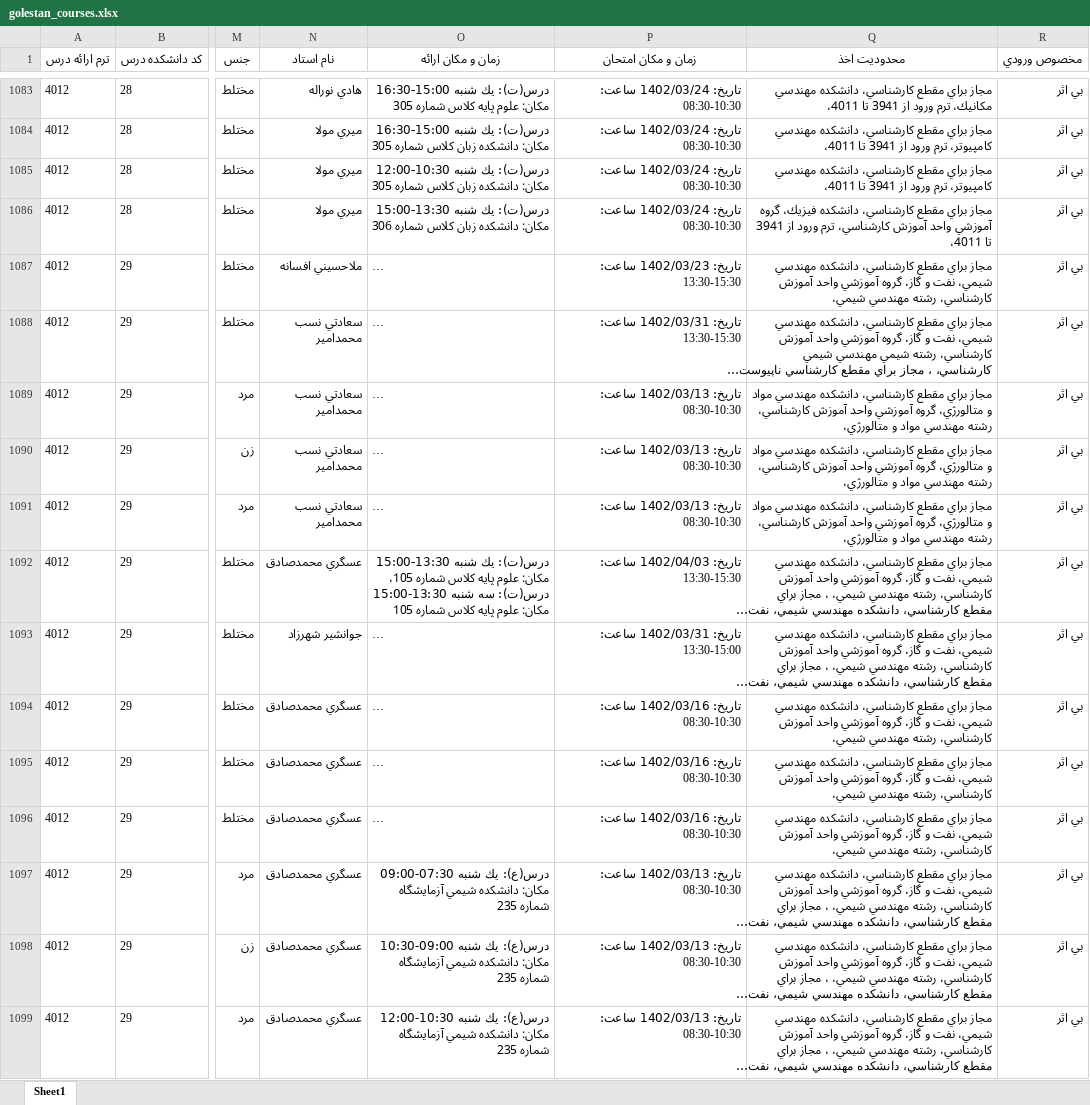
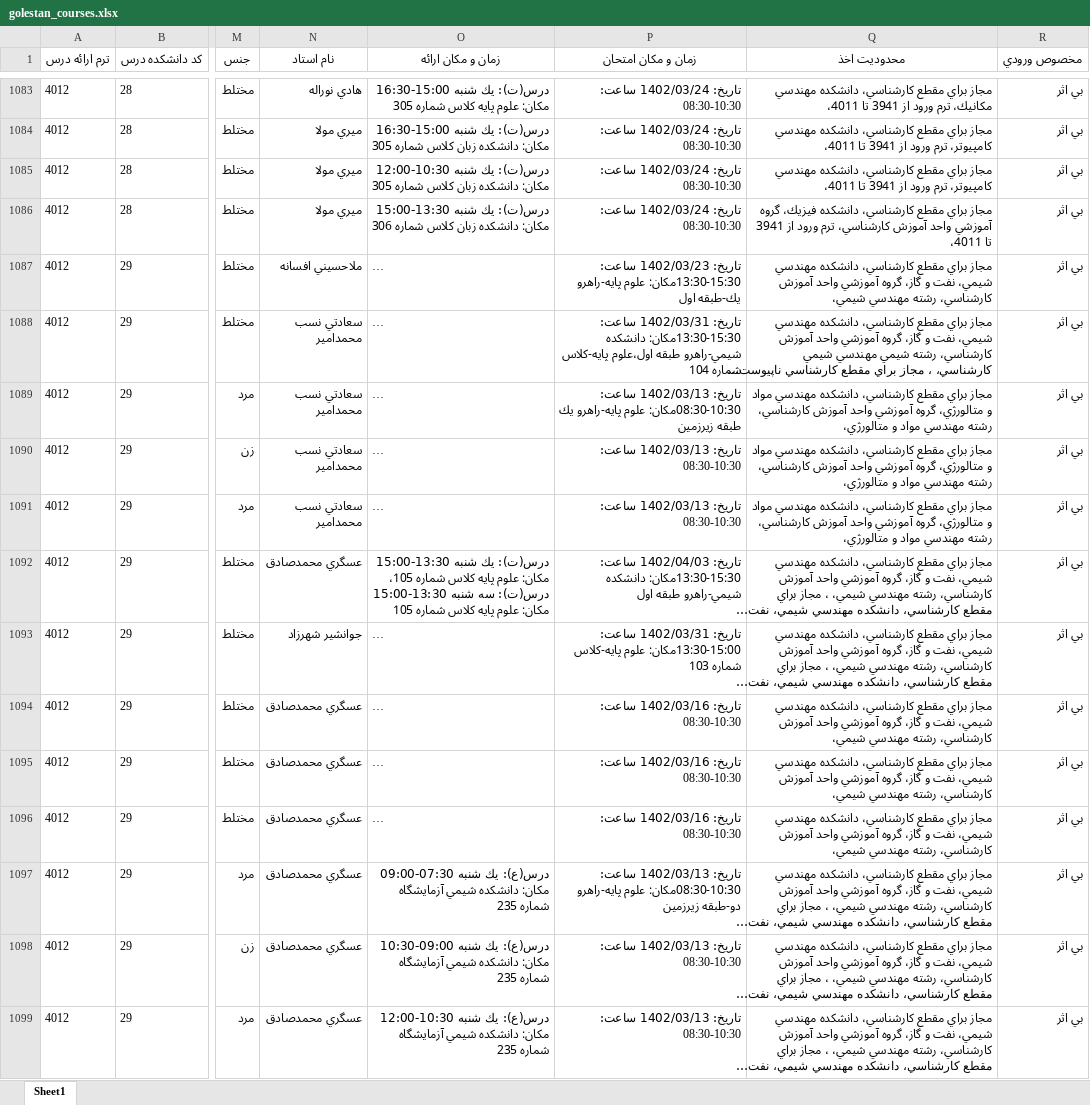
Before and after one commit to Katyusha-Group/Back-End, an Excel workbook: data/golestan_courses.xlsx, sheet Sheet1, drawn as a sheet; only a part is shown, gaps mark what is left out; long unchanged cells end in …; values as stored, in another font and other column widths than the file's, no borders; the diff covers the shown part only; the diff names each change by its address in the sheet, - before the commit and + after, or states it on an @@ line.

Commit message:
golestan_cralwer now can take only needed data from golestan

```diff
--- a/data/golestan_courses.xlsx (sheet Sheet1)
+++ b/data/golestan_courses.xlsx (sheet Sheet1)
-P1087 (زمان و مكان امتحان): …1402/03/23 ساعت: 13:30-15:30
+P1087 (زمان و مكان امتحان): …1402/03/23 ساعت: 13:30-15:30مکان: علوم پايه-راهرو يك-طبقه اول
-P1088 (زمان و مكان امتحان): …1402/03/31 ساعت: 13:30-15:30
+P1088 (زمان و مكان امتحان): …1402/03/31 ساعت: 13:30-15:30مکان: دانشكده شيمي-راهرو طبقه اول،علوم پايه-كلاس شماره 104
-P1089 (زمان و مكان امتحان): …1402/03/13 ساعت: 08:30-10:30
+P1089 (زمان و مكان امتحان): …1402/03/13 ساعت: 08:30-10:30مکان: علوم پايه-راهرو يك طبقه زيرزمين
-P1092 (زمان و مكان امتحان): …1402/04/03 ساعت: 13:30-15:30
+P1092 (زمان و مكان امتحان): …1402/04/03 ساعت: 13:30-15:30مکان: دانشكده شيمي-راهرو طبقه اول
-P1093 (زمان و مكان امتحان): …1402/03/31 ساعت: 13:30-15:00
+P1093 (زمان و مكان امتحان): …1402/03/31 ساعت: 13:30-15:00مکان: علوم پايه-كلاس شماره 103
-P1097 (زمان و مكان امتحان): …1402/03/13 ساعت: 08:30-10:30
+P1097 (زمان و مكان امتحان): …1402/03/13 ساعت: 08:30-10:30مکان: علوم پايه-راهرو دو-طبقه زيرزمين
```
Also changed, not shown: 31 edited cells elsewhere in this sheet, 8 other files.
